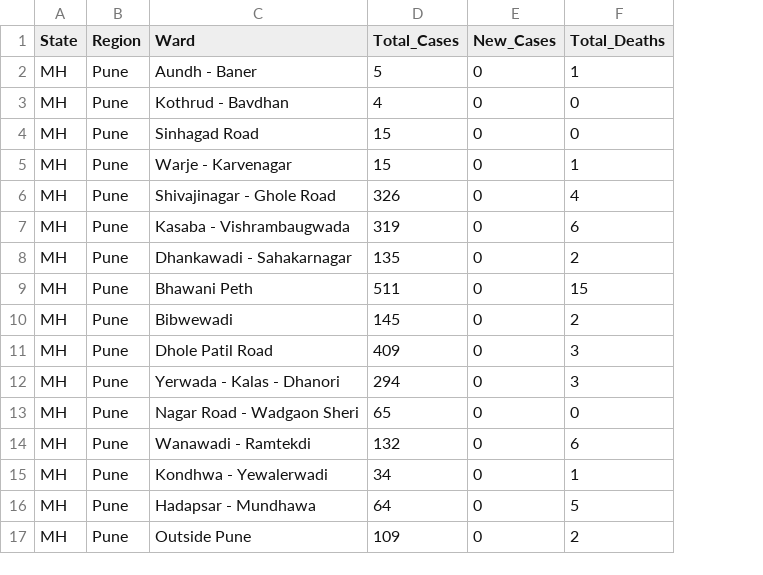
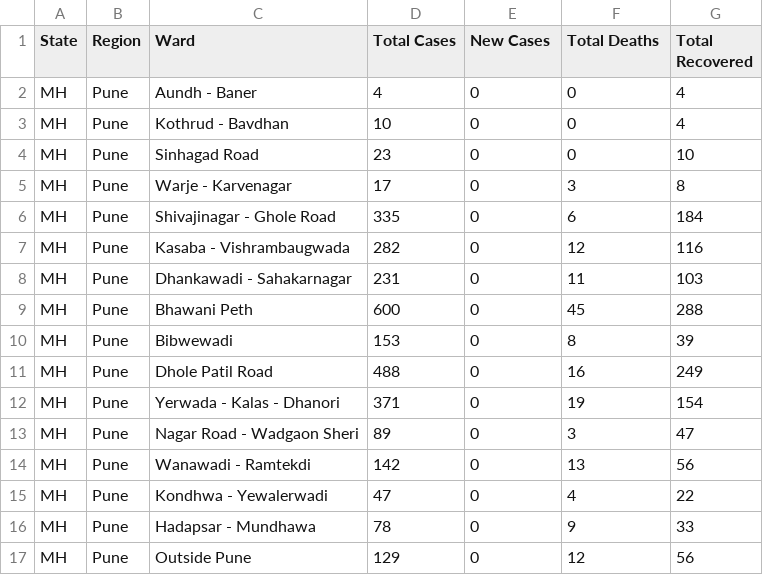
Before and after one commit to omkarmarkad/COVID19-Pune, a CSV file: daily-ward-wise.csv, drawn as a sheet; removed rows and columns are numbered as before the commit, all else as after; the diff names each change by its address in the sheet, - before the commit and + after, or states it on an @@ line.

```diff
--- a/daily-ward-wise.csv
+++ b/daily-ward-wise.csv
-column D (Total_Cases), rows 2-17: 5 | 4 | 15 | 15 | 326 | 319 | 135 | 511 | 145 | 409 | 294 | 65 | 132 | 34 | 64 | 109
+column D (Total Cases), rows 2-17: 4 | 10 | 23 | 17 | 335 | 282 | 231 | 600 | 153 | 488 | 371 | 89 | 142 | 47 | 78 | 129
+column G (Total Recovered), rows 2-17: 4 | 4 | 10 | 8 | 184 | 116 | 103 | 288 | 39 | 249 | 154 | 47 | 56 | 22 | 33 | 56
-E1: New_Cases
+E1: New Cases
-F1: Total_Deaths
+F1: Total Deaths
-F2 (Total Deaths): 1
+F2 (Total Deaths): 0
-F5 (Total Deaths): 1
+F5 (Total Deaths): 3
-F6 (Total Deaths): 4
+F6 (Total Deaths): 6
-F7 (Total Deaths): 6
+F7 (Total Deaths): 12
-F8 (Total Deaths): 2
+F8 (Total Deaths): 11
-F9 (Total Deaths): 15
+F9 (Total Deaths): 45
-F10 (Total Deaths): 2
+F10 (Total Deaths): 8
-F11 (Total Deaths): 3
+F11 (Total Deaths): 16
-F12 (Total Deaths): 3
+F12 (Total Deaths): 19
-F13 (Total Deaths): 0
+F13 (Total Deaths): 3
-F14 (Total Deaths): 6
+F14 (Total Deaths): 13
-F15 (Total Deaths): 1
+F15 (Total Deaths): 4
-F16 (Total Deaths): 5
+F16 (Total Deaths): 9
-F17 (Total Deaths): 2
+F17 (Total Deaths): 12
```
Also changed, not shown: timeseries-ward-wise.csv.
